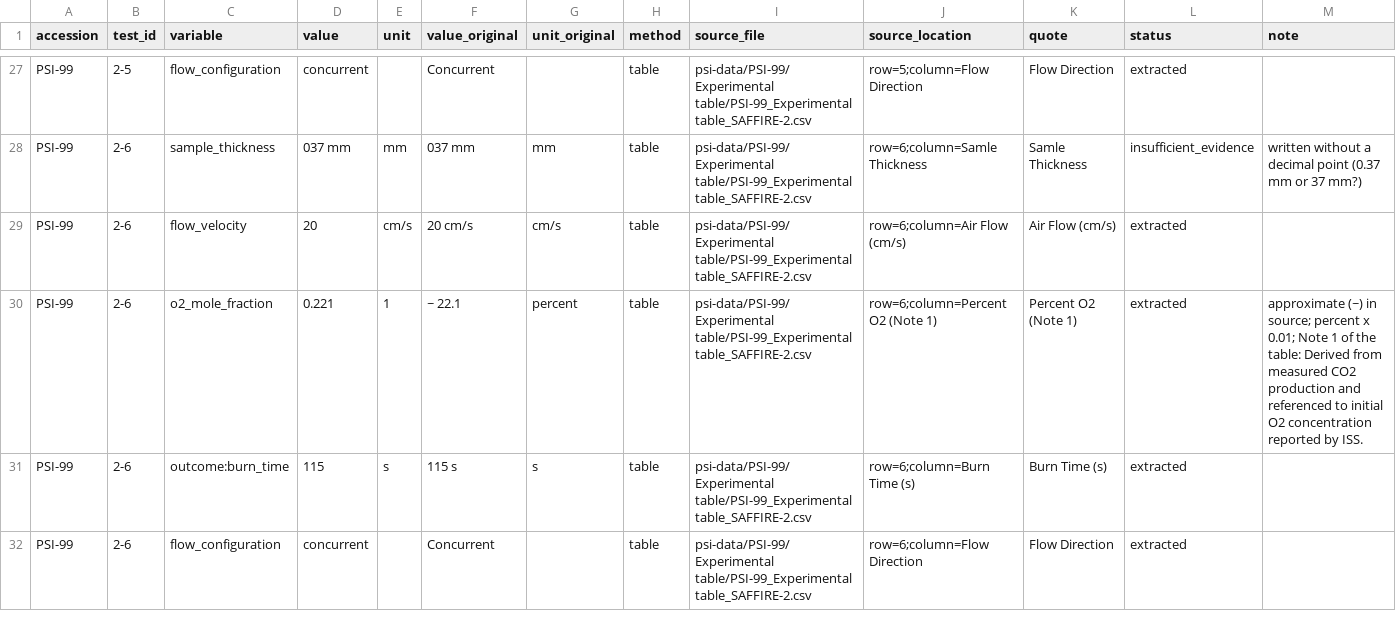
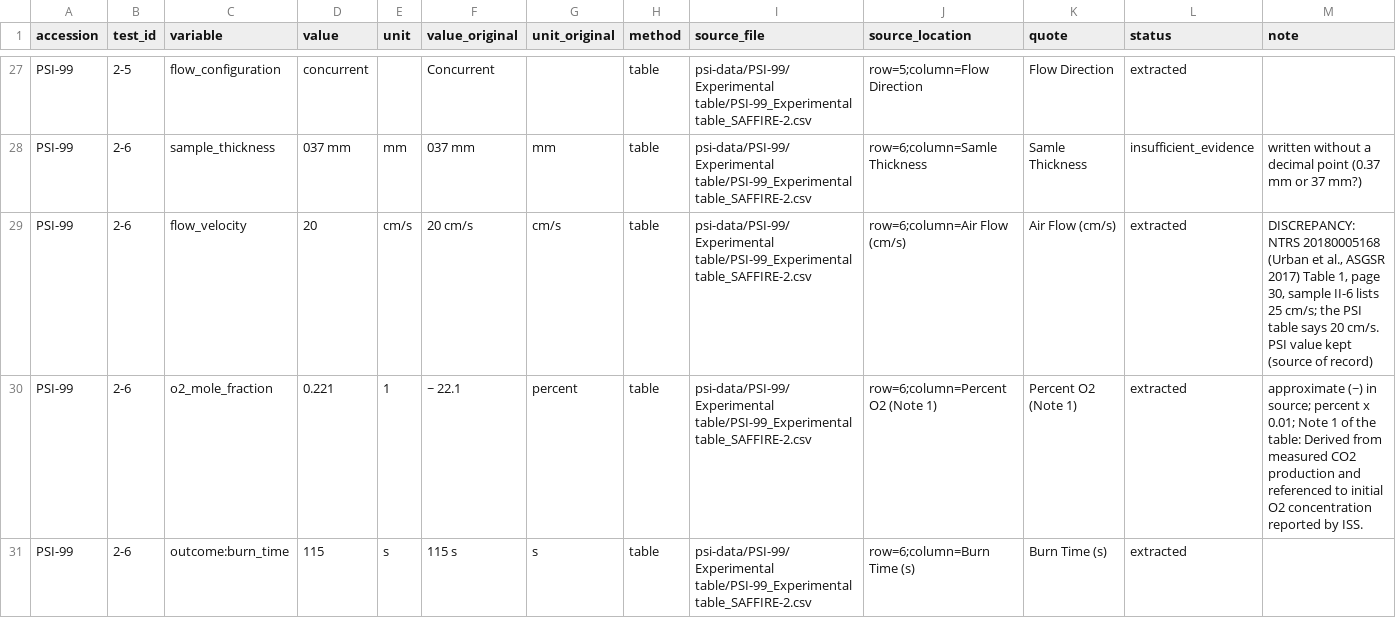
Before and after one commit to Lucyyngceo/pyrion, a CSV file: data/conditions/PSI-99.csv, drawn as a sheet; only a part is shown, gaps mark what is left out; the shorter side is filled out with more unchanged rows.

```diff
--- a/data/conditions/PSI-99.csv
+++ b/data/conditions/PSI-99.csv
@@ -28,3 +28,3 @@ PSI-99,2-5,flow_configuration,concurrent,,Concurrent,,table,psi-data/PSI-99/Expe
 PSI-99,2-6,sample_thickness,037 mm,mm,037 mm,mm,table,psi-data/PSI-99/Experimental table/PSI-99_Experimental table_SAFFIRE-2.csv,row=6;column=Samle Thickness ,Samle Thickness ,insufficient_evidence,written without a decimal point (0.37 mm or 37 mm?)
-PSI-99,2-6,flow_velocity,20,cm/s,20 cm/s,cm/s,table,psi-data/PSI-99/Experimental table/PSI-99_Experimental table_SAFFIRE-2.csv,row=6;column=Air Flow (cm/s),Air Flow (cm/s),extracted,
+PSI-99,2-6,flow_velocity,20,cm/s,20 cm/s,cm/s,table,psi-data/PSI-99/Experimental table/PSI-99_Experimental table_SAFFIRE-2.csv,row=6;column=Air Flow (cm/s),Air Flow (cm/s),extracted,"DISCREPANCY: NTRS 20180005168 (Urban et al., ASGSR 2017) Table 1, page 30, sample II-6 lists 25 cm/s; the PSI table says 20 cm/s. PSI value kept (source of record)"
 PSI-99,2-6,o2_mole_fraction,0.221,1,~ 22.1,percent,table,psi-data/PSI-99/Experimental table/PSI-99_Experimental table_SAFFIRE-2.csv,row=6;column=Percent O2 (Note 1),Percent O2 (Note 1),extracted,approximate (~) in source; percent x 0.01; Note 1 of the table: Derived from measured CO2 production and referenced to initial O2 concentration reported by ISS.
```
Also changed, not shown: data/conditions/PSI-100.csv, data/conditions/PSI-20.csv, 14 other files.
